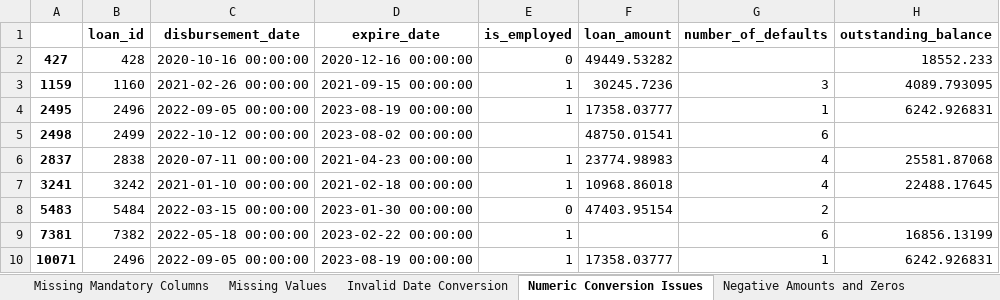
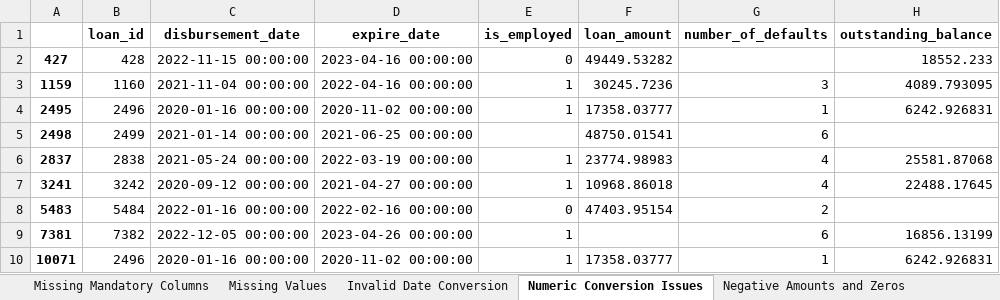
Before and after one commit to Tatenda1112/Data-cleaning-Steps, an Excel workbook: data_issues.xlsx, sheet Numeric Conversion Issues, drawn as a sheet; only a part is shown; values as stored, in another font and other column widths than the file's, no borders; the diff names each change by its address in the sheet, - before the commit and + after, or states it on an @@ line.

```diff
--- a/data_issues.xlsx (sheet Numeric Conversion Issues)
+++ b/data_issues.xlsx (sheet Numeric Conversion Issues)
-C2 (disbursement_date): 2020-10-16 00:00:00
+C2 (disbursement_date): 2022-11-15 00:00:00
-D2 (expire_date): 2020-12-16 00:00:00
+D2 (expire_date): 2023-04-16 00:00:00
-C3 (disbursement_date): 2021-02-26 00:00:00
+C3 (disbursement_date): 2021-11-04 00:00:00
-D3 (expire_date): 2021-09-15 00:00:00
+D3 (expire_date): 2022-04-16 00:00:00
-C4 (disbursement_date): 2022-09-05 00:00:00
+C4 (disbursement_date): 2020-01-16 00:00:00
-D4 (expire_date): 2023-08-19 00:00:00
+D4 (expire_date): 2020-11-02 00:00:00
-C5 (disbursement_date): 2022-10-12 00:00:00
+C5 (disbursement_date): 2021-01-14 00:00:00
-D5 (expire_date): 2023-08-02 00:00:00
+D5 (expire_date): 2021-06-25 00:00:00
-C6 (disbursement_date): 2020-07-11 00:00:00
+C6 (disbursement_date): 2021-05-24 00:00:00
-D6 (expire_date): 2021-04-23 00:00:00
+D6 (expire_date): 2022-03-19 00:00:00
-C7 (disbursement_date): 2021-01-10 00:00:00
+C7 (disbursement_date): 2020-09-12 00:00:00
-D7 (expire_date): 2021-02-18 00:00:00
+D7 (expire_date): 2021-04-27 00:00:00
-C8 (disbursement_date): 2022-03-15 00:00:00
+C8 (disbursement_date): 2022-01-16 00:00:00
-D8 (expire_date): 2023-01-30 00:00:00
+D8 (expire_date): 2022-02-16 00:00:00
-C9 (disbursement_date): 2022-05-18 00:00:00
+C9 (disbursement_date): 2022-12-05 00:00:00
-D9 (expire_date): 2023-02-22 00:00:00
+D9 (expire_date): 2023-04-26 00:00:00
-C10 (disbursement_date): 2022-09-05 00:00:00
+C10 (disbursement_date): 2020-01-16 00:00:00
-D10 (expire_date): 2023-08-19 00:00:00
+D10 (expire_date): 2020-11-02 00:00:00
```
Also changed, not shown: sheet Negative Amounts and Zeros, sheet Duplicates, sheet Missing Values, 3 other files.
